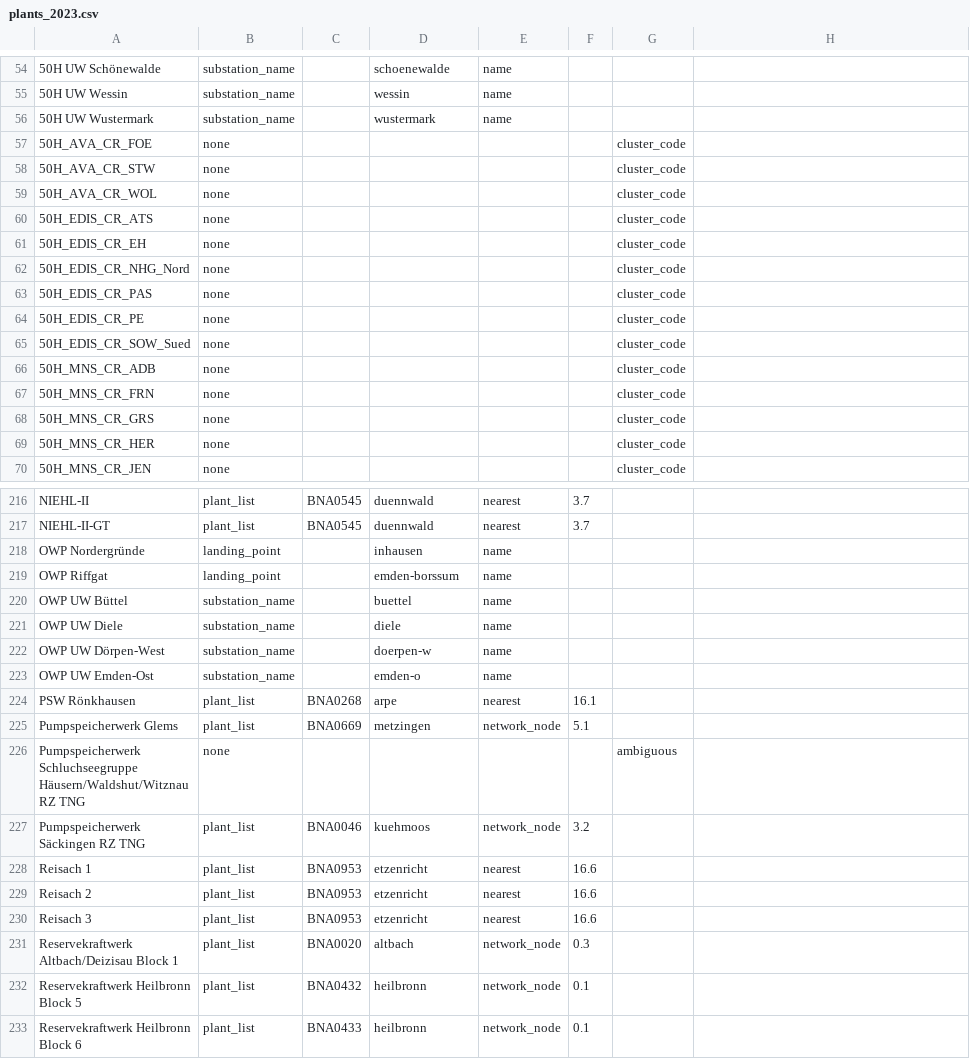
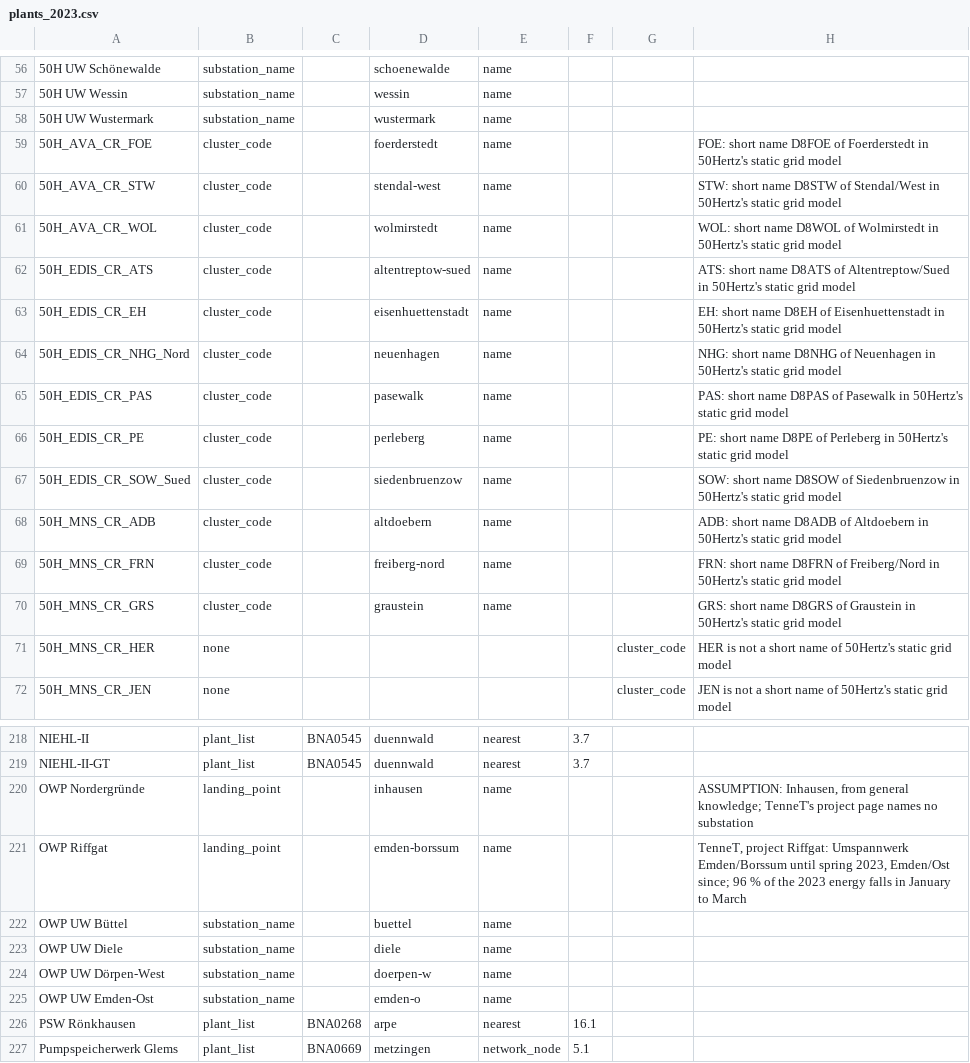
Before and after one commit to hwk44fwdm8-dev/gridfee-signal, a CSV file: data/redispatch/plants_2023.csv, drawn as a sheet; only a part is shown, gaps mark what is left out; the shorter side is filled out with more unchanged rows; addresses are those after the commit; the diff covers the shown part only; the diff names each change by its address in the sheet, - before the commit and + after, or states it on an @@ line.

```diff
--- a/data/redispatch/plants_2023.csv
+++ b/data/redispatch/plants_2023.csv
-B59:B70: none
+B59:B70: cluster_code
-D59: (empty)
+D59: foerderstedt
-E59:E70: (empty)
+E59:E70: name
-G59:G70: cluster_code
+G59:G70: (empty)
-H59: (empty)
+H59: FOE: short name D8FOE of Foerderstedt in 50Hertz's static grid model
-D60: (empty)
+D60: stendal-west
-H60: (empty)
+H60: STW: short name D8STW of Stendal/West in 50Hertz's static grid model
-D61: (empty)
+D61: wolmirstedt
-H61: (empty)
+H61: WOL: short name D8WOL of Wolmirstedt in 50Hertz's static grid model
-D62: (empty)
+D62: altentreptow-sued
-H62: (empty)
+H62: ATS: short name D8ATS of Altentreptow/Sued in 50Hertz's static grid model
-D63: (empty)
+D63: eisenhuettenstadt
-H63: (empty)
+H63: EH: short name D8EH of Eisenhuettenstadt in 50Hertz's static grid model
-D64: (empty)
+D64: neuenhagen
-H64: (empty)
+H64: NHG: short name D8NHG of Neuenhagen in 50Hertz's static grid model
-D65: (empty)
+D65: pasewalk
-H65: (empty)
+H65: PAS: short name D8PAS of Pasewalk in 50Hertz's static grid model
-D66: (empty)
+D66: perleberg
-H66: (empty)
+H66: PE: short name D8PE of Perleberg in 50Hertz's static grid model
-D67: (empty)
+D67: siedenbruenzow
-H67: (empty)
+H67: SOW: short name D8SOW of Siedenbruenzow in 50Hertz's static grid model
-D68: (empty)
+D68: altdoebern
-H68: (empty)
+H68: ADB: short name D8ADB of Altdoebern in 50Hertz's static grid model
-D69: (empty)
+D69: freiberg-nord
-H69: (empty)
+H69: FRN: short name D8FRN of Freiberg/Nord in 50Hertz's static grid model
-D70: (empty)
+D70: graustein
-H70: (empty)
+H70: GRS: short name D8GRS of Graustein in 50Hertz's static grid model
-H71: (empty)
+H71: HER is not a short name of 50Hertz's static grid model
-H72: (empty)
+H72: JEN is not a short name of 50Hertz's static grid model
-H220: (empty)
+H220: ASSUMPTION: Inhausen, from general knowledge; TenneT's project page names no substation
-H221: (empty)
+H221: TenneT, project Riffgat: Umspannwerk Emden/Borssum until spring 2023, Emden/Ost since; 96 % of the 2023 energy falls in January to March
```
Also changed, not shown: 5 added rows, 3 removed rows and 99 edited cells elsewhere in this file, 5 other files.
